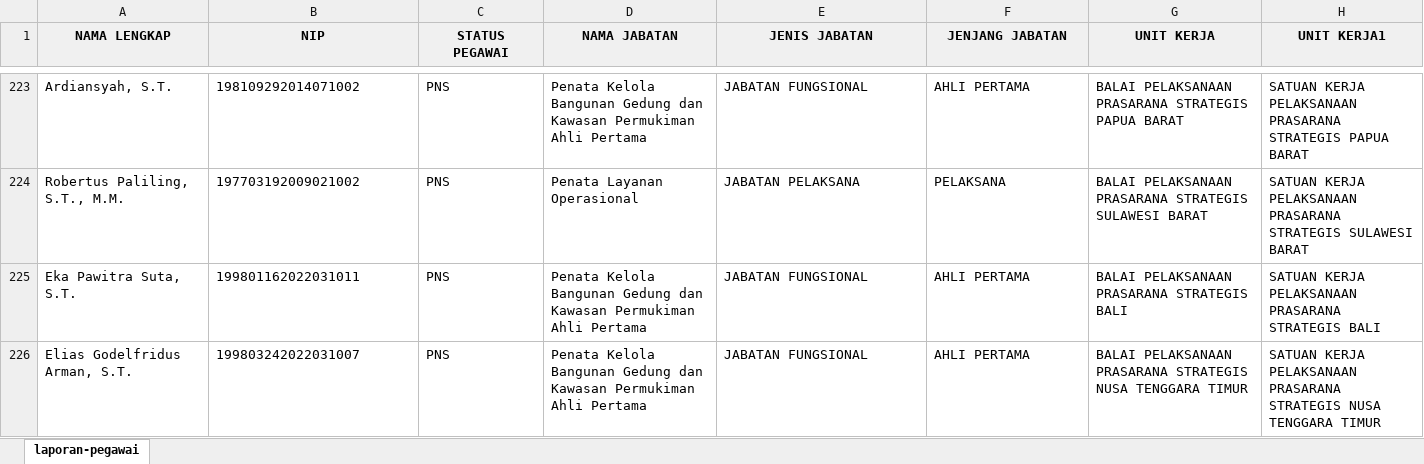
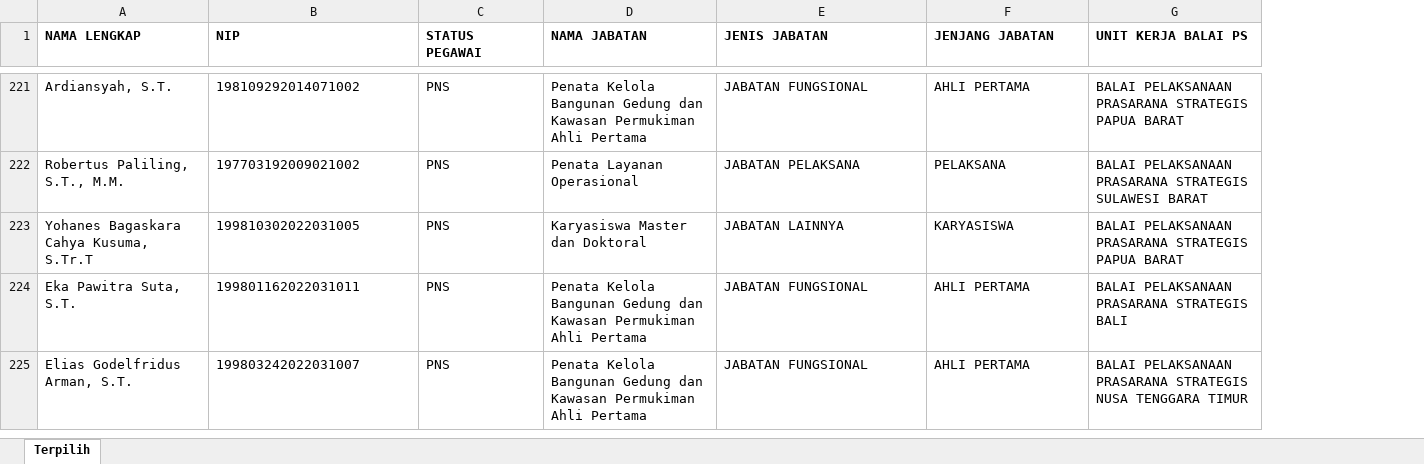
Before and after one commit to ThariqRamadhan101/formasi, an Excel workbook: database/DATA PEGAWAI.xlsx, sheet Terpilih, drawn as a sheet; only a part is shown, gaps mark what is left out; values as stored, in another font and other column widths than the file's, no borders; removed rows and columns are numbered as before the commit, all else as after; the diff covers the shown part only; the diff names each change by its address in the sheet, - before the commit and + after, or states it on an @@ line.

Commit message:
update: refresh data pegawai from pegawai-terpilih-2026-11-24.xlsx (1305 pegawai, 2385 entri)

```diff
--- a/database/DATA PEGAWAI.xlsx (sheet Terpilih)
+++ b/database/DATA PEGAWAI.xlsx (sheet Terpilih)
-sheet tab: laporan-pegawai
+sheet tab: Terpilih
-column H (UNIT KERJA1), rows 223-226: SATUAN KERJA PELAKSANAAN PRASARANA STRATEGIS PAPUA BARAT | SATUAN KERJA PELAKSANAAN PRASARANA STRATEGIS SULAWESI BARAT | SATUAN KERJA PELAKSANAAN PRASARANA STRATEGIS BALI | SATUAN KERJA PELAKSANAAN PRASARANA STRATEGIS NUSA TENGGARA TIMUR
@@ A1:G1 fill: #F0F0F0 → none, alignment: center → left @@
-G1: UNIT KERJA
+G1: UNIT KERJA BALAI PS
+row 223: Yohanes Bagaskara Cahya Kusuma, S.Tr.T | 199810302022031005 | PNS | Karyasiswa Master dan Doktoral | JABATAN LAINNYA | KARYASISWA | BALAI PELAKSANAAN PRASARANA STRATEGIS PAPUA BARAT
```
Also changed, not shown: 7 added rows, 9 removed rows and 51 edited cells elsewhere in this sheet, 3 other files.
